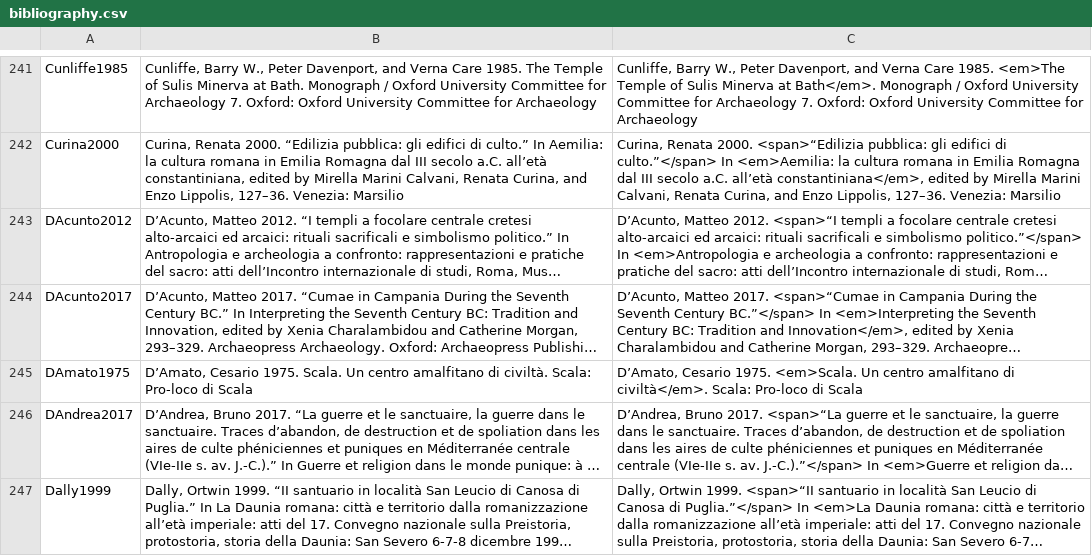
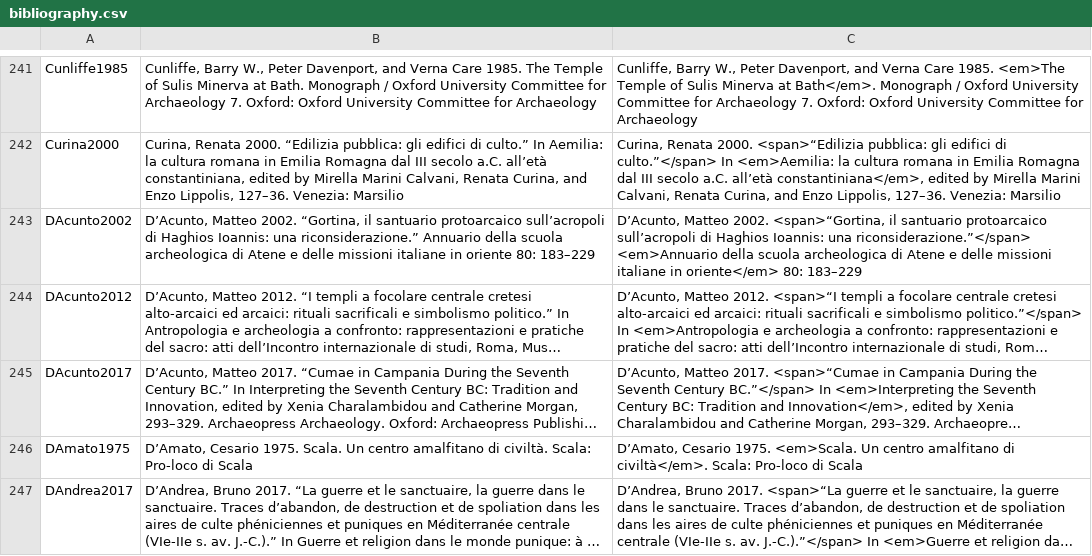
Before and after one commit to Jmuccigr/temples, a CSV file: bibliography.csv, drawn as a sheet; only a part is shown, gaps mark what is left out; the shorter side is filled out with more unchanged rows; long unchanged cells end in …; the diff covers the shown part only; the diff names each change by its address in the sheet, - before the commit and + after, or states it on an @@ line.

Commit message:
Automated update

```diff
--- a/bibliography.csv
+++ b/bibliography.csv
+row 243: DAcunto2002 | D’Acunto, Matteo 2002. “Gortina, il santuario protoarcaico sull’acropoli di Haghios Ioannis: una riconsiderazione.” Annuario della scuola archeologica di Atene e delle missioni italiane in oriente 80: 183–229 | D’Acunto, Matteo 2002. <span>“Gortina, il santuario protoarcaico sull’acropoli di Haghios Ioannis: una riconsiderazione.”</span> <em>Annuario della scuola archeologica di Atene e delle missioni italiane in oriente</em> 80: 183–229
```
Also changed, not shown: 6 added rows elsewhere in this file.
